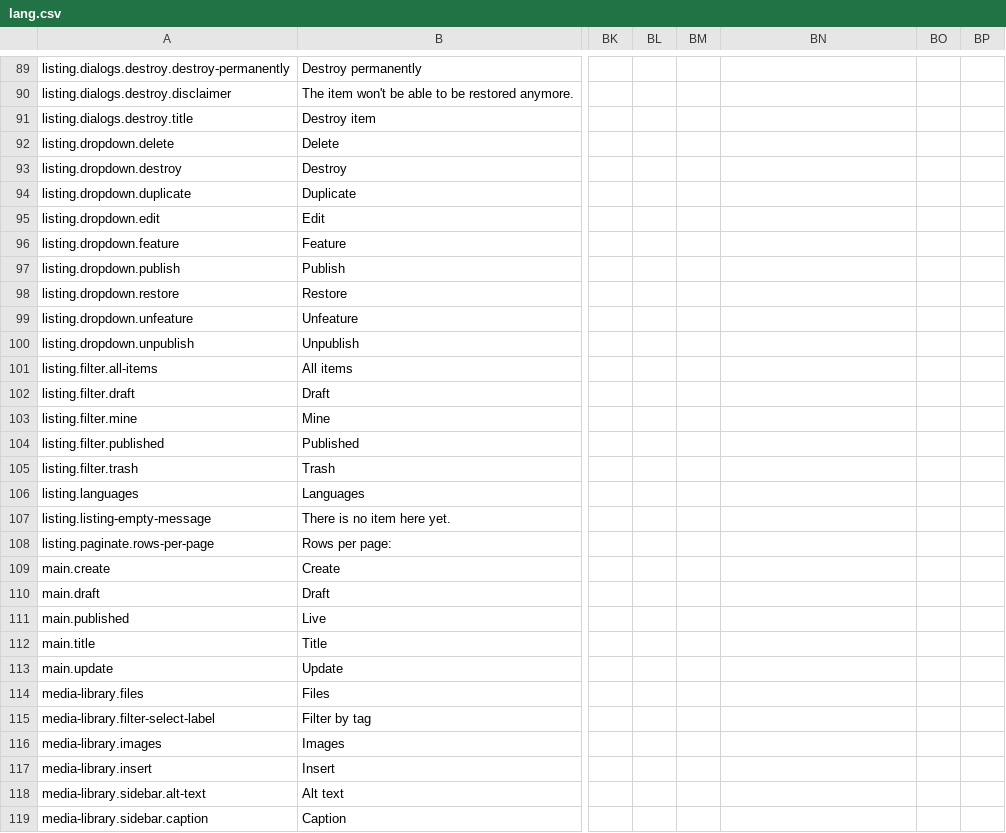
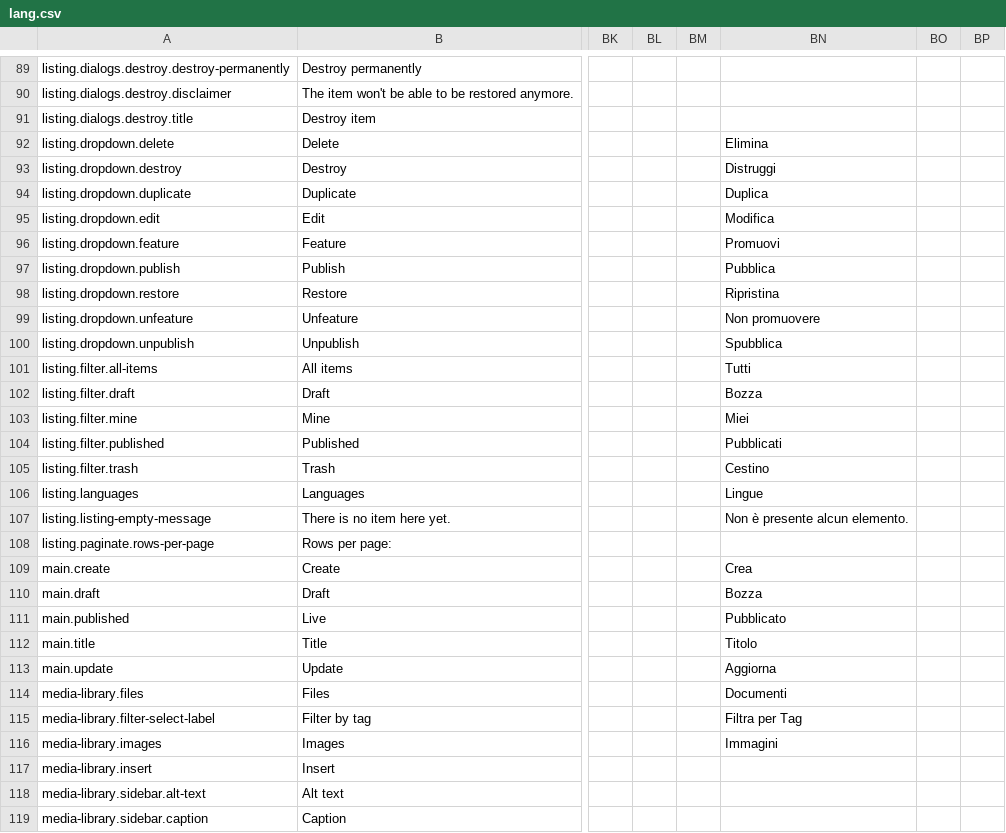
Before and after one commit to designosaurier/twill, a CSV file: lang/lang.csv, drawn as a sheet; only a part is shown, gaps mark what is left out; the diff covers the shown part only; the diff names each change by its address in the sheet, - before the commit and + after, or states it on an @@ line.

Commit message:
Fix key and update lang csv

```diff
--- a/lang/lang.csv
+++ b/lang/lang.csv
-BN92: (empty)
+BN92: Elimina
-BN93: (empty)
+BN93: Distruggi
-BN94: (empty)
+BN94: Duplica
-BN95: (empty)
+BN95: Modifica
-BN96: (empty)
+BN96: Promuovi
-BN97: (empty)
+BN97: Pubblica
-BN98: (empty)
+BN98: Ripristina
-BN99: (empty)
+BN99: Non promuovere
-BN100: (empty)
+BN100: Spubblica
-BN101: (empty)
+BN101: Tutti
-BN102: (empty)
+BN102: Bozza
-BN103: (empty)
+BN103: Miei
-BN104: (empty)
+BN104: Pubblicati
-BN105: (empty)
+BN105: Cestino
-BN106: (empty)
+BN106: Lingue
-BN107: (empty)
+BN107: Non è presente alcun elemento.
-BN109: (empty)
+BN109: Crea
-BN110: (empty)
+BN110: Bozza
-BN111: (empty)
+BN111: Pubblicato
-BN112: (empty)
+BN112: Titolo
-BN113: (empty)
+BN113: Aggiorna
-BN114: (empty)
+BN114: Documenti
-BN115: (empty)
+BN115: Filtra per Tag
-BN116: (empty)
+BN116: Immagini
```
Also changed, not shown: 83 edited cells elsewhere in this file, 1 other file.
